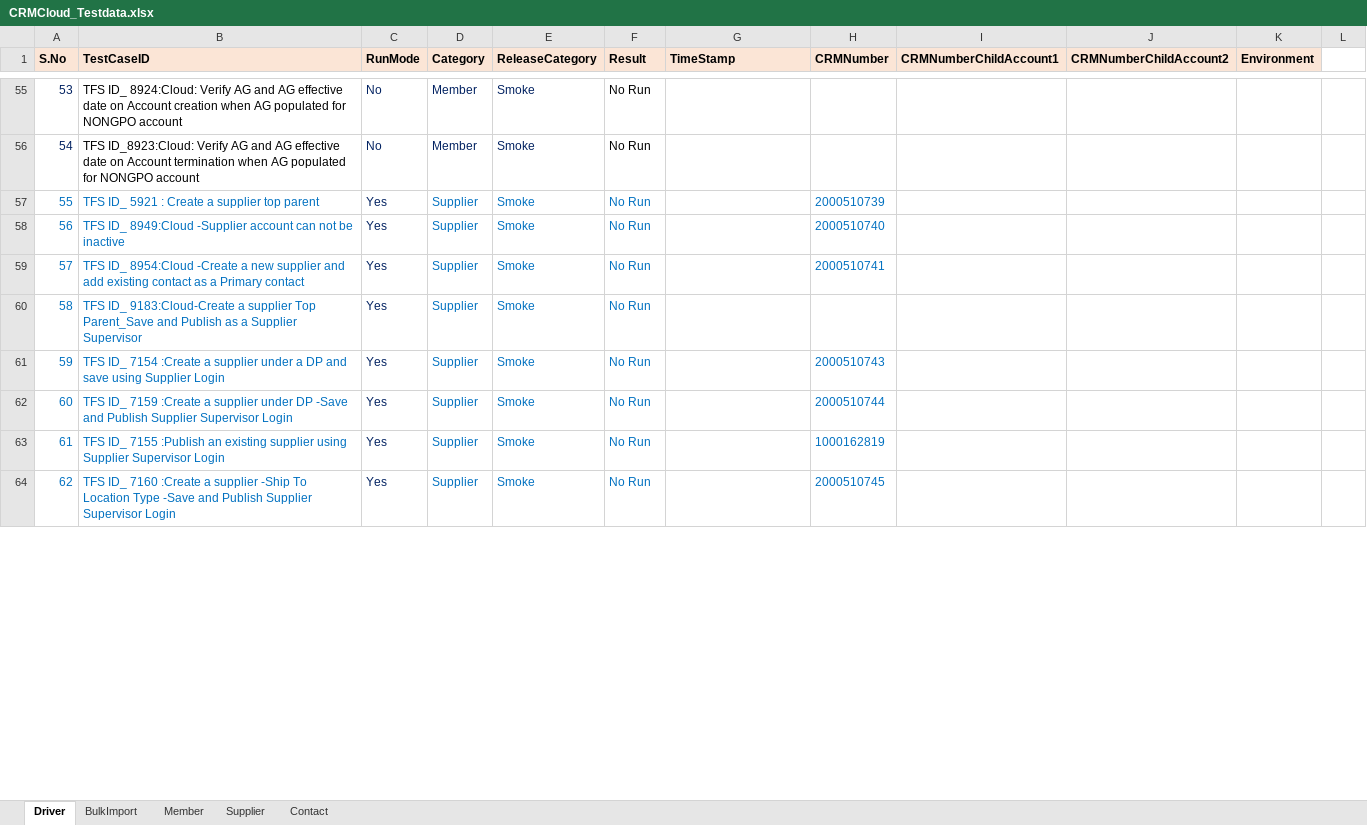
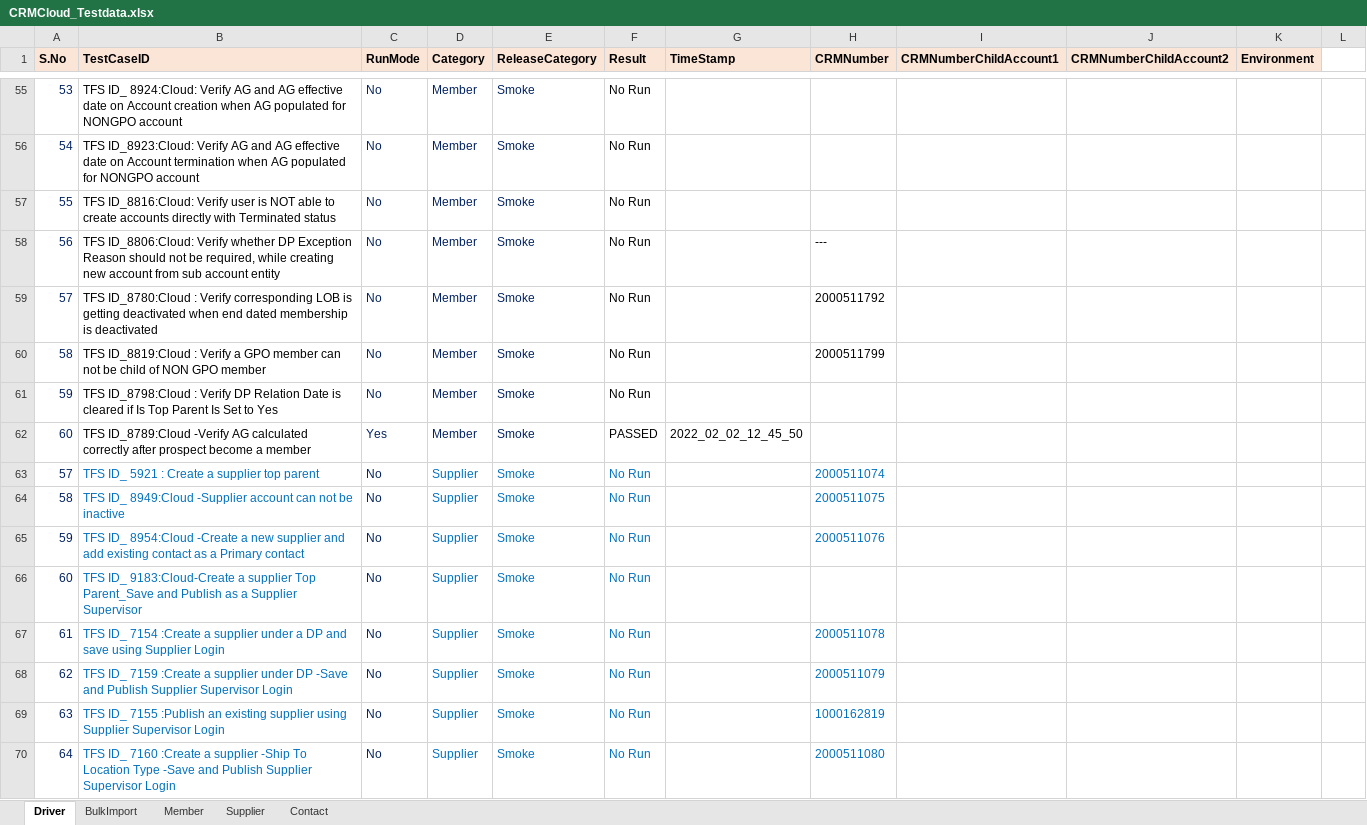
Before and after one commit to Vijayalakshmi-Kamalakannan/Dynamics_CRM_Cloud_After_Wave1, an Excel workbook: data/CRMCloud_Testdata.xlsx, sheet Driver, drawn as a sheet; only a part is shown, gaps mark what is left out; values as stored, in another font and other column widths than the file's, no borders; addresses are those after the commit; the diff covers the shown part only; the diff names each change by its address in the sheet, - before the commit and + after, or states it on an @@ line.

Commit message:
Committing new member test Scripts

```diff
--- a/data/CRMCloud_Testdata.xlsx (sheet Driver)
+++ b/data/CRMCloud_Testdata.xlsx (sheet Driver)
+row 57: 55 | TFS ID_8816:Cloud: Verify user is NOT able to create accounts directly with Terminated status | No | Member | Smoke | No Run
+row 58: 56 | TFS ID_8806:Cloud: Verify whether DP Exception Reason should not be required, while creating new account from sub account entity | No | Member | Smoke | No Run |  | ---
+row 59: 57 | TFS ID_8780:Cloud : Verify corresponding LOB is getting deactivated when end dated membership is deactivated | No | Member | Smoke | No Run |  | 2000511792
+row 60: 58 | TFS ID_8819:Cloud : Verify a GPO member can not be child of NON GPO member | No | Member | Smoke | No Run |  | 2000511799
+row 61: 59 | TFS ID_8798:Cloud : Verify DP Relation Date is cleared if Is Top Parent Is Set to Yes | No | Member | Smoke | No Run
+row 62: 60 | TFS ID_8789:Cloud -Verify AG calculated correctly after prospect become a member | Yes | Member | Smoke | PASSED | 2022_02_02_12_45_50
@@ column A (S.No) renumbered between rows 63 and 94 @@
-A63:A70 text colour: #0070C0
+A63:A70 text colour: #002060
-C63:C70 (RunMode): Yes
+C63:C70 (RunMode): No
-H63 (CRMNumber): 2000510739
+H63 (CRMNumber): 2000511074
-H64 (CRMNumber): 2000510740
+H64 (CRMNumber): 2000511075
-H65 (CRMNumber): 2000510741
+H65 (CRMNumber): 2000511076
-H67 (CRMNumber): 2000510743
+H67 (CRMNumber): 2000511078
-H68 (CRMNumber): 2000510744
+H68 (CRMNumber): 2000511079
-H70 (CRMNumber): 2000510745
+H70 (CRMNumber): 2000511080
```
Also changed, not shown: 2 removed rows, 32 edited cells and cell formats elsewhere in this sheet, sheet Member, 25 other files.
